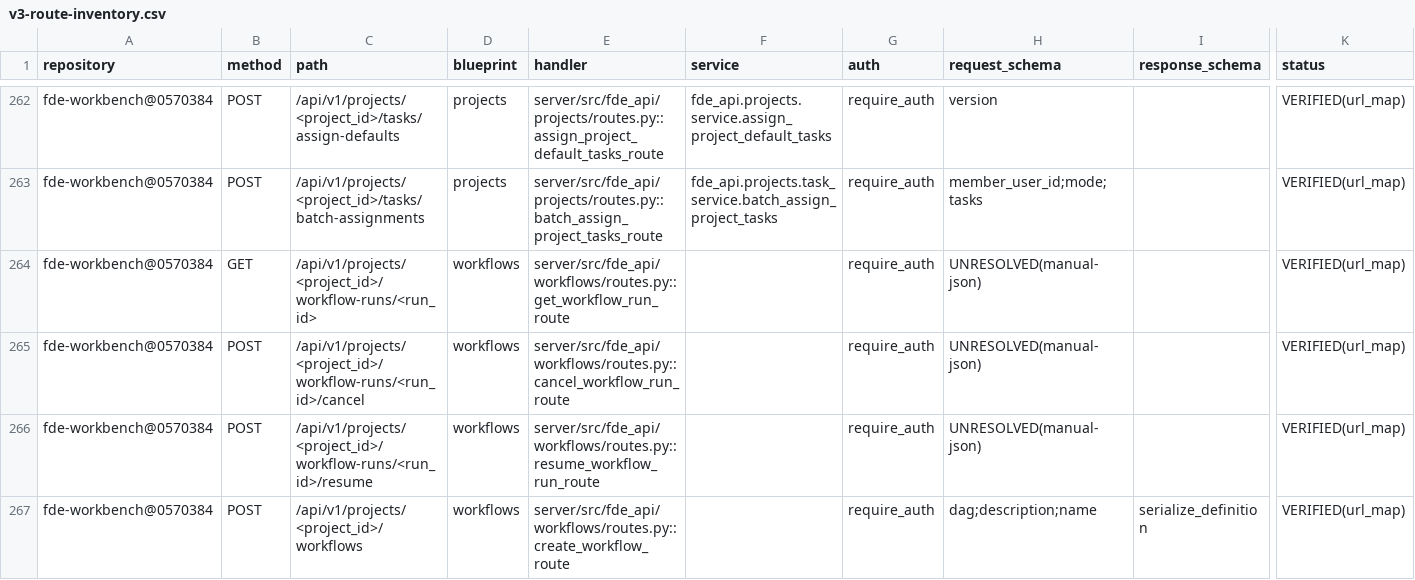
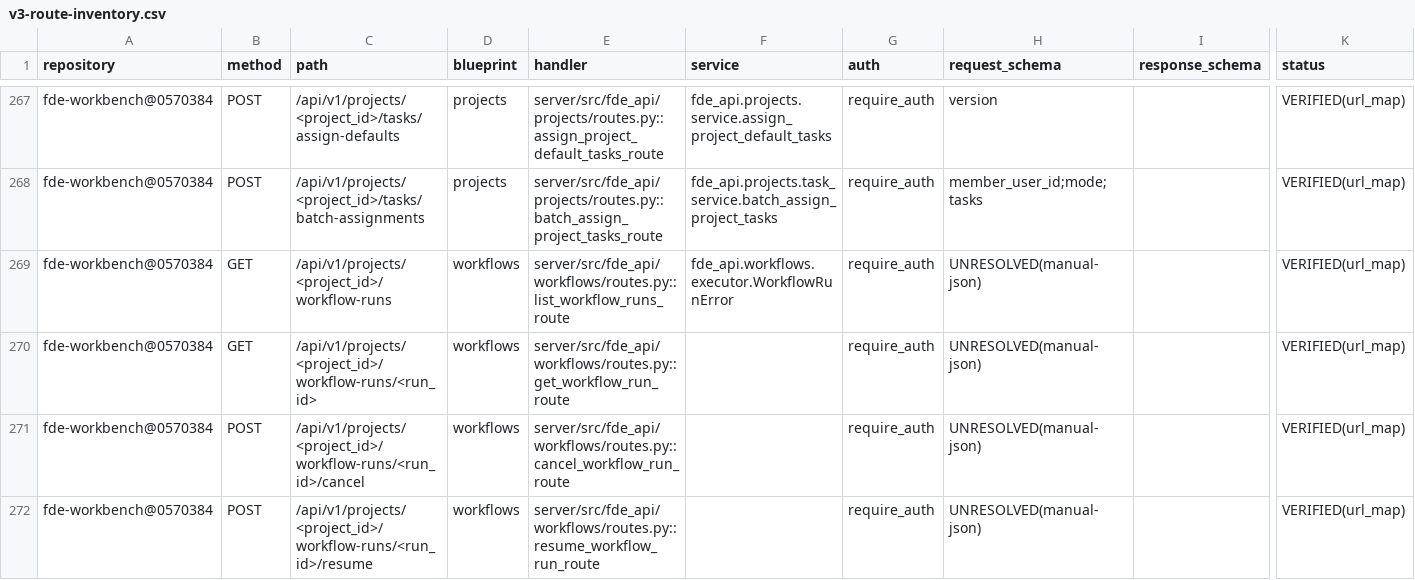
Before and after one commit to gxfde/fde-workbench, a CSV file: docs/audit/v3-route-inventory.csv, drawn as a sheet; only a part is shown, gaps mark what is left out; the shorter side is filled out with more unchanged rows; rows hold the shown columns only; the diff covers the shown part only; the diff names each change by its address in the sheet, - before the commit and + after, or states it on an @@ line.

```diff
--- a/docs/audit/v3-route-inventory.csv
+++ b/docs/audit/v3-route-inventory.csv
+row 269: fde-workbench@0570384 | GET | /api/v1/projects/<project_id>/workflow-runs | workflows | server/src/fde_api/workflows/routes.py::list_workflow_runs_route | fde_api.workflows.executor.WorkflowRunError | require_auth | UNRESOLVED(manual-json) |  | VERIFIED(url_map)
```
Also changed, not shown: 6 added rows and 2 edited cells elsewhere in this file, docs/audit/v3-database-inventory.csv, 7 other files.
